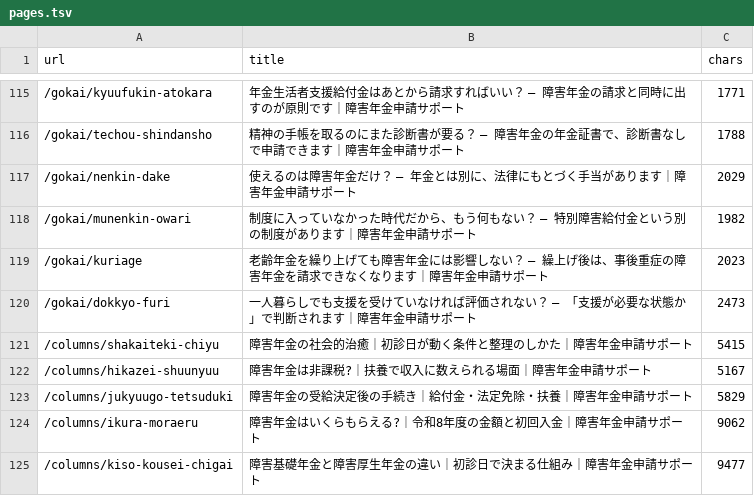
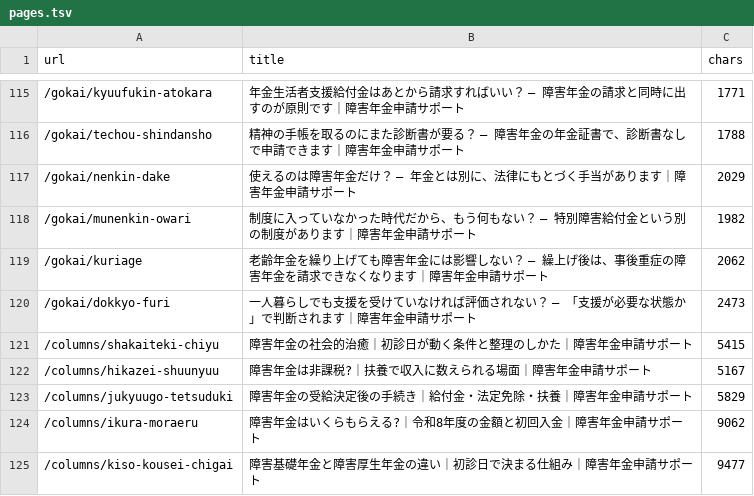
Before and after one commit to azuma1234567/shougainenkin-public-pages, a TSV file: docs/verification/prelaunch-2026-09-02/pages.tsv, drawn as a sheet; only a part is shown, gaps mark what is left out.

Commit message:
fix(prelaunch): 繰上げ減額を金額の説明に加え、実例ハブを被リンク上限の対象外にする

```diff
--- a/docs/verification/prelaunch-2026-09-02/pages.tsv
+++ b/docs/verification/prelaunch-2026-09-02/pages.tsv
@@ -118,3 +118,3 @@ url	title	chars
 /gokai/munenkin-owari	制度に入っていなかった時代だから、もう何もない？ — 特別障害給付金という別の制度があります｜障害年金申請サポート	1982
-/gokai/kuriage	老齢年金を繰り上げても障害年金には影響しない？ — 繰上げ後は、事後重症の障害年金を請求できなくなります｜障害年金申請サポート	2023
+/gokai/kuriage	老齢年金を繰り上げても障害年金には影響しない？ — 繰上げ後は、事後重症の障害年金を請求できなくなります｜障害年金申請サポート	2062
 /gokai/dokkyo-furi	一人暮らしでも支援を受けていなければ評価されない？ — 「支援が必要な状態か」で判断されます｜障害年金申請サポート	2473
```
Also changed, not shown: 9 other files.
